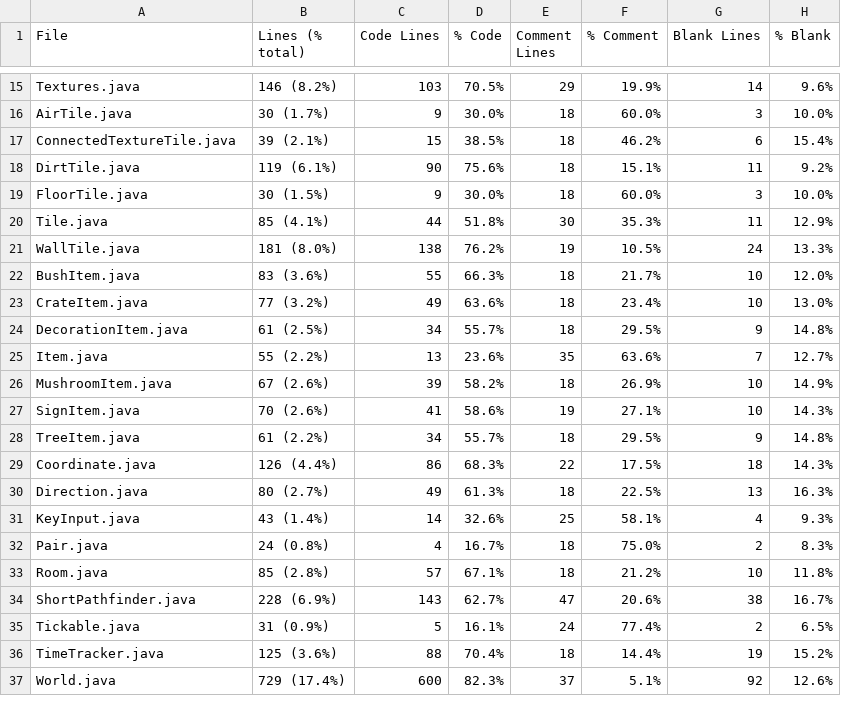
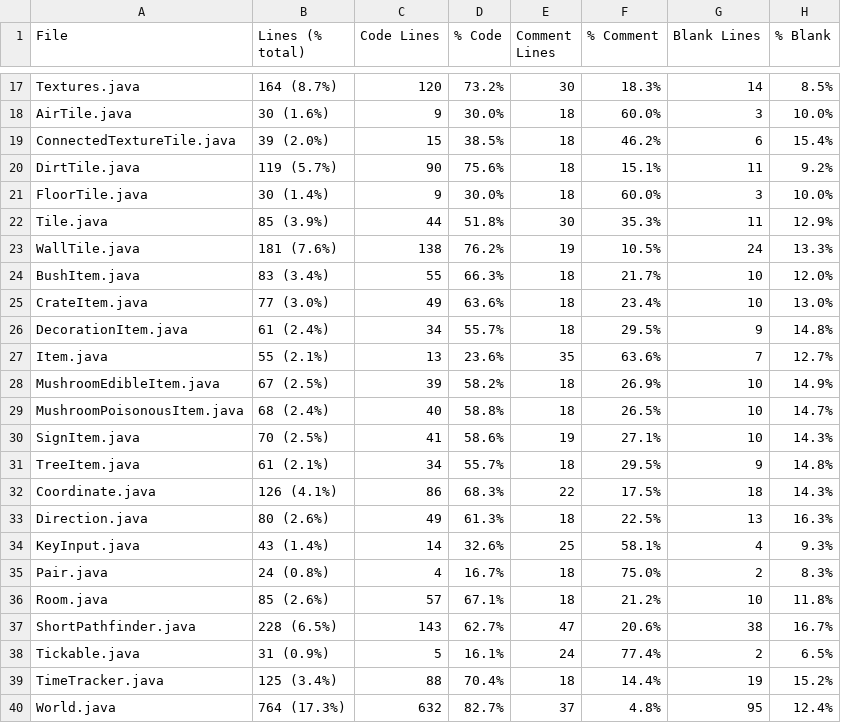
Before and after one commit to ilja615/ForrestGame, a CSV file: statistic.csv, drawn as a sheet; only a part is shown, gaps mark what is left out; addresses are those after the commit; the diff covers the shown part only; the diff names each change by its address in the sheet, - before the commit and + after, or states it on an @@ line.

```diff
--- a/statistic.csv
+++ b/statistic.csv
-B17 (Lines (% total)): 146 (8.2%)
+B17 (Lines (% total)): 164 (8.7%)
-C17 (Code Lines): 103
+C17 (Code Lines): 120
-D17 (% Code): 70.5%
+D17 (% Code): 73.2%
-E17 (Comment Lines): 29
+E17 (Comment Lines): 30
-F17 (% Comment): 19.9%
+F17 (% Comment): 18.3%
-H17 (% Blank): 9.6%
+H17 (% Blank): 8.5%
-B18 (Lines (% total)): 30 (1.7%)
+B18 (Lines (% total)): 30 (1.6%)
-B19 (Lines (% total)): 39 (2.1%)
+B19 (Lines (% total)): 39 (2.0%)
-B20 (Lines (% total)): 119 (6.1%)
+B20 (Lines (% total)): 119 (5.7%)
-B21 (Lines (% total)): 30 (1.5%)
+B21 (Lines (% total)): 30 (1.4%)
-B22 (Lines (% total)): 85 (4.1%)
+B22 (Lines (% total)): 85 (3.9%)
-B23 (Lines (% total)): 181 (8.0%)
+B23 (Lines (% total)): 181 (7.6%)
-B24 (Lines (% total)): 83 (3.6%)
+B24 (Lines (% total)): 83 (3.4%)
-B25 (Lines (% total)): 77 (3.2%)
+B25 (Lines (% total)): 77 (3.0%)
-B26 (Lines (% total)): 61 (2.5%)
+B26 (Lines (% total)): 61 (2.4%)
-B27 (Lines (% total)): 55 (2.2%)
+B27 (Lines (% total)): 55 (2.1%)
-A28 (File): MushroomItem.java
+A28 (File): MushroomEdibleItem.java
-B28 (Lines (% total)): 67 (2.6%)
+B28 (Lines (% total)): 67 (2.5%)
+row 29: MushroomPoisonousItem.java | 68 (2.4%) | 40 | 58.8% | 18 | 26.5% | 10 | 14.7%
-B30 (Lines (% total)): 70 (2.6%)
+B30 (Lines (% total)): 70 (2.5%)
-B31 (Lines (% total)): 61 (2.2%)
+B31 (Lines (% total)): 61 (2.1%)
-B32 (Lines (% total)): 126 (4.4%)
+B32 (Lines (% total)): 126 (4.1%)
-B33 (Lines (% total)): 80 (2.7%)
+B33 (Lines (% total)): 80 (2.6%)
-B36 (Lines (% total)): 85 (2.8%)
+B36 (Lines (% total)): 85 (2.6%)
-B37 (Lines (% total)): 228 (6.9%)
+B37 (Lines (% total)): 228 (6.5%)
-B39 (Lines (% total)): 125 (3.6%)
+B39 (Lines (% total)): 125 (3.4%)
-B40 (Lines (% total)): 729 (17.4%)
+B40 (Lines (% total)): 764 (17.3%)
-C40 (Code Lines): 600
+C40 (Code Lines): 632
-D40 (% Code): 82.3%
+D40 (% Code): 82.7%
-F40 (% Comment): 5.1%
+F40 (% Comment): 4.8%
-G40 (Blank Lines): 92
+G40 (Blank Lines): 95
-H40 (% Blank): 12.6%
+H40 (% Blank): 12.4%
```
Also changed, not shown: 2 added rows and 34 edited cells elsewhere in this file, 33 other files.
